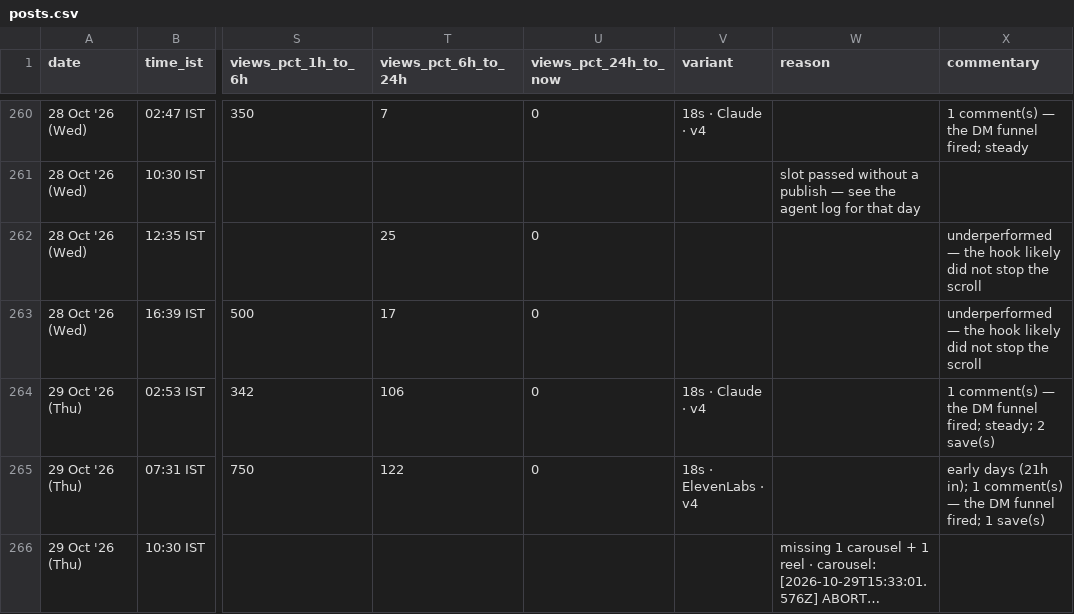
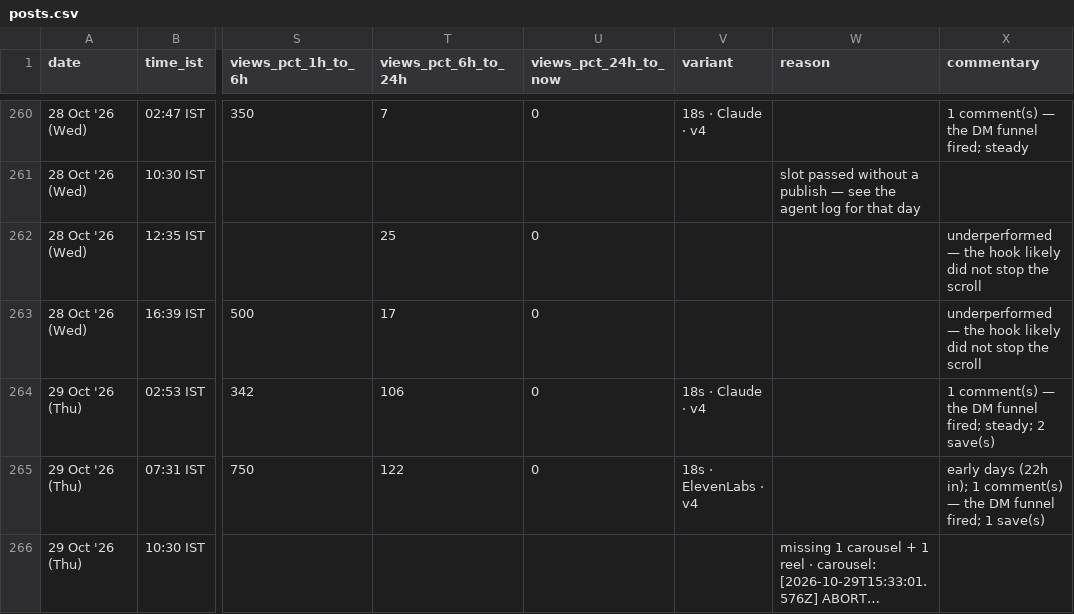
Before and after one commit to archit-akg13/architmittal.com, a CSV file: public/metrics/posts.csv, drawn as a sheet; only a part is shown, gaps mark what is left out; long unchanged cells end in …; the diff names each change by its address in the sheet, - before the commit and + after, or states it on an @@ line.

Commit message:
metrics: hourly snapshot [skip ci]

```diff
--- a/public/metrics/posts.csv
+++ b/public/metrics/posts.csv
-X265 (commentary): early days (21h in); 1…
+X265 (commentary): early days (22h in); 1…
```
Also changed, not shown: public/metrics/status.csv.
